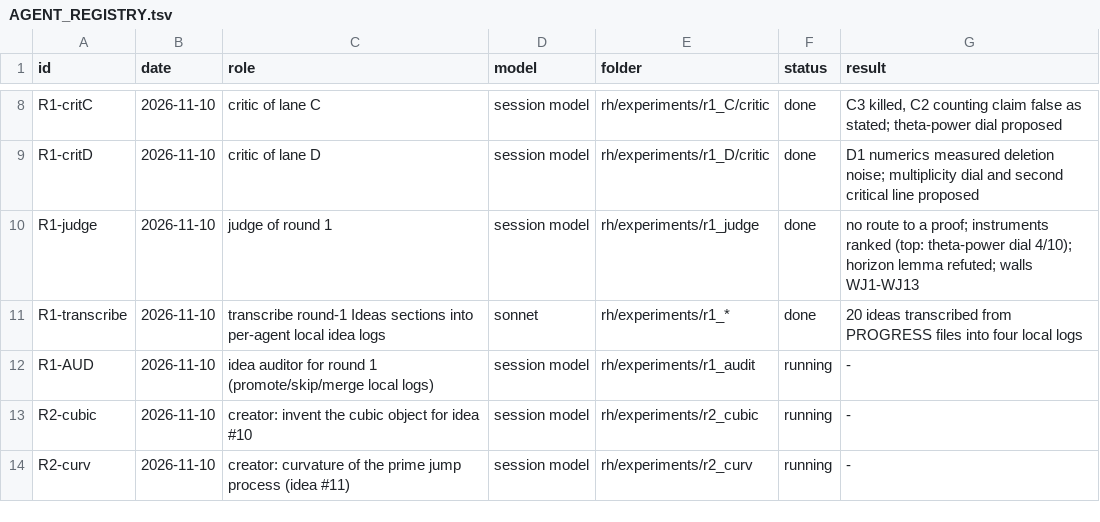
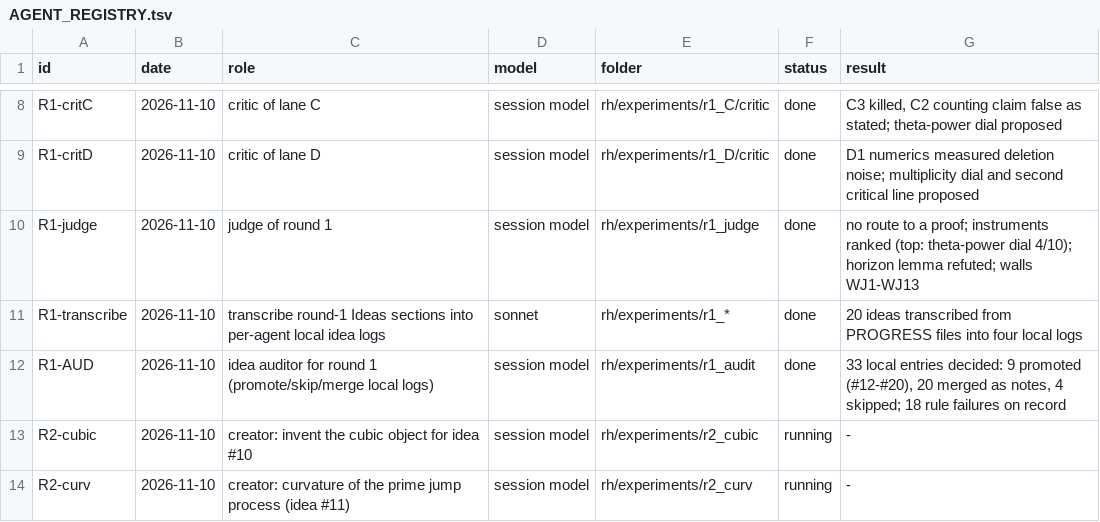
Before and after one commit to startingends/ysolucki, a TSV file: docs/AGENT_REGISTRY.tsv, drawn as a sheet; only a part is shown, gaps mark what is left out.

```diff
--- a/docs/AGENT_REGISTRY.tsv
+++ b/docs/AGENT_REGISTRY.tsv
@@ -11,3 +11,3 @@ R1-judge	2026-11-10	judge of round 1	session model	rh/experiments/r1_judge	done
 R1-transcribe	2026-11-10	transcribe round-1 Ideas sections into per-agent local idea logs	sonnet	rh/experiments/r1_*	done	20 ideas transcribed from PROGRESS files into four local logs
-R1-AUD	2026-11-10	idea auditor for round 1 (promote/skip/merge local logs)	session model	rh/experiments/r1_audit	running	-
+R1-AUD	2026-11-10	idea auditor for round 1 (promote/skip/merge local logs)	session model	rh/experiments/r1_audit	done	33 local entries decided: 9 promoted (#12-#20), 20 merged as notes, 4 skipped; 18 rule failures on record
 R2-cubic	2026-11-10	creator: invent the cubic object for idea #10	session model	rh/experiments/r2_cubic	running	-
```
Also changed, not shown: 57 other files.
